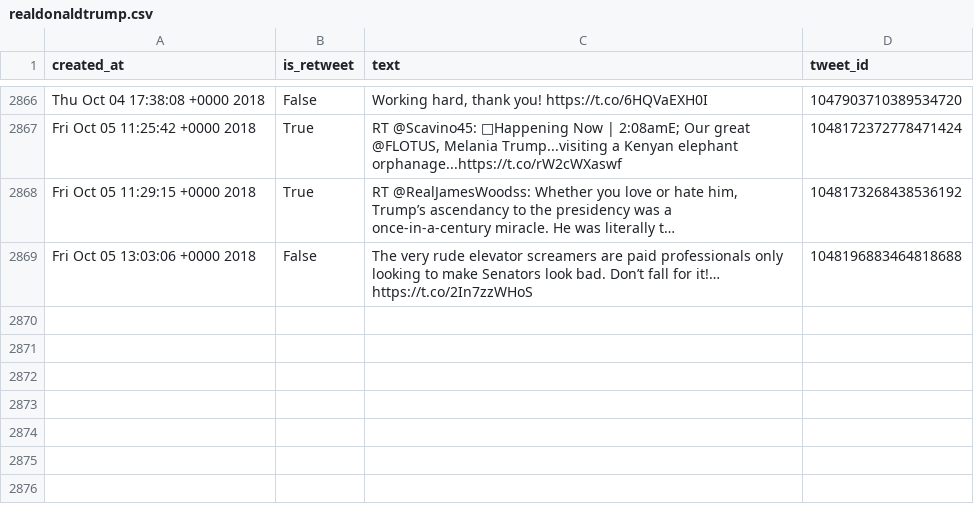
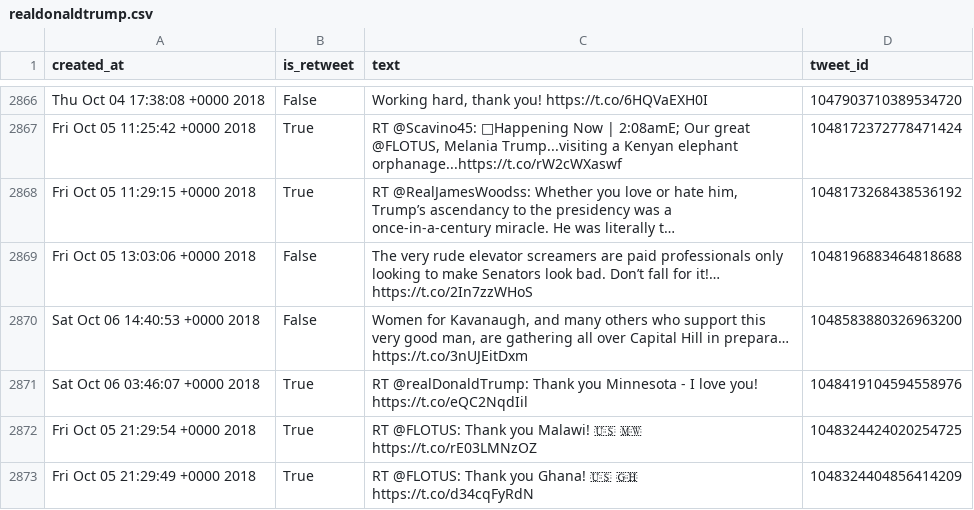
Before and after one commit to cpenalobel/sportsdata, a CSV file: twets/realdonaldtrump.csv, drawn as a sheet; only a part is shown, gaps mark what is left out; ↵ is a line break in a cell; the diff names each change by its address in the sheet, - before the commit and + after, or states it on an @@ line.

```diff
--- a/twets/realdonaldtrump.csv
+++ b/twets/realdonaldtrump.csv
+row 2870: Sat Oct 06 14:40:53 +0000 2018 | False | Women for Kavanaugh, and many others who support this very good man, are gathering all over Capital Hill in prepara… https://t.co/3nUJEitDxm | 1048583880326963200
+row 2871: Sat Oct 06 03:46:07 +0000 2018 | True | RT @realDonaldTrump: Thank you Minnesota - I love you! ↵ https://t.co/eQC2NqdIil | 1048419104594558976
+row 2872: Fri Oct 05 21:29:54 +0000 2018 | True | RT @FLOTUS: Thank you Malawi! 🇺🇸 🇲🇼 https://t.co/rE03LMNzOZ | 1048324424020254725
+row 2873: Fri Oct 05 21:29:49 +0000 2018 | True | RT @FLOTUS: Thank you Ghana! 🇺🇸 🇬🇭 https://t.co/d34cqFyRdN | 1048324404856414209
```
Also changed, not shown: twets/potus.csv, twets/vp.csv, 1 other file.
